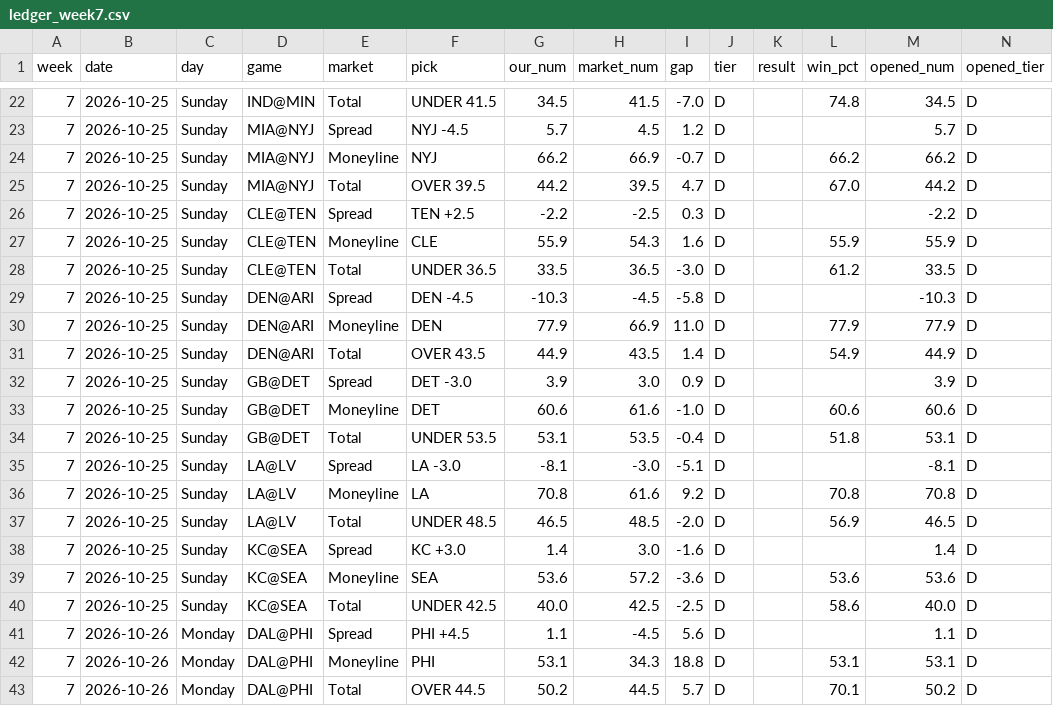
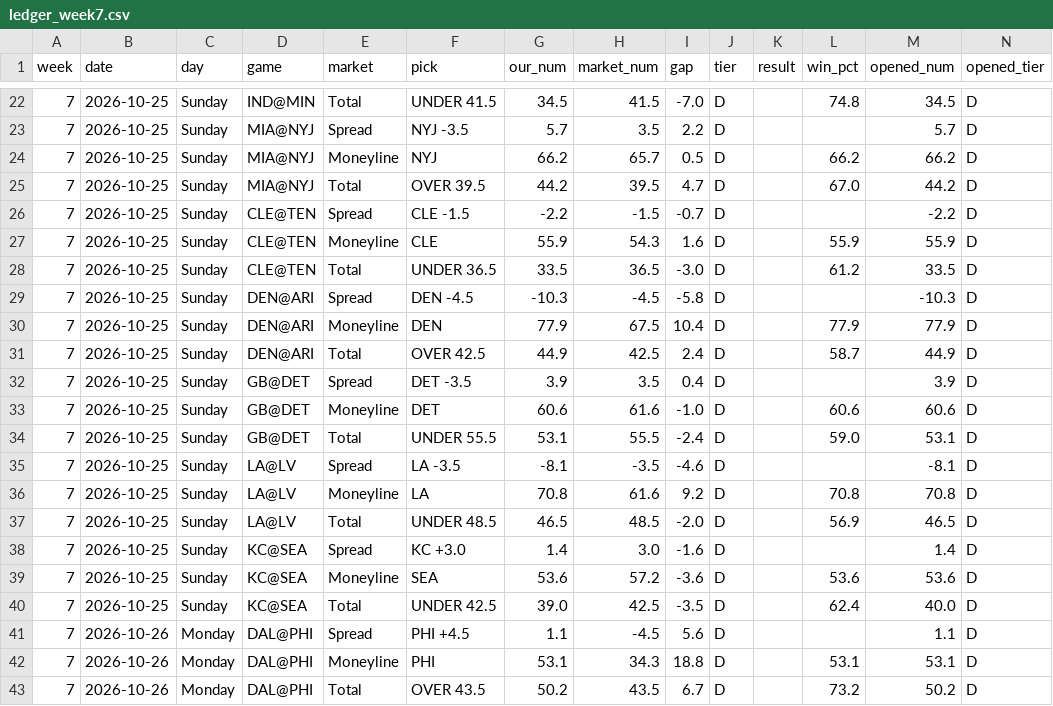
Before and after one commit to fourty2se7en/nfl-card, a CSV file: scripts/ledger_week7.csv, drawn as a sheet; only a part is shown, gaps mark what is left out; the diff covers the shown part only.

```diff
--- a/scripts/ledger_week7.csv
+++ b/scripts/ledger_week7.csv
@@ -22,6 +22,6 @@ week,date,day,game,market,pick,our_num,market_num,gap,tier,result,win_pct,opened
 7,2026-10-25,Sunday,IND@MIN,Total,UNDER 41.5,34.5,41.5,-7.0,D,,74.8,34.5,D
-7,2026-10-25,Sunday,MIA@NYJ,Spread,NYJ -4.5,5.7,4.5,1.2,D,,,5.7,D
-7,2026-10-25,Sunday,MIA@NYJ,Moneyline,NYJ,66.2,66.9,-0.7,D,,66.2,66.2,D
+7,2026-10-25,Sunday,MIA@NYJ,Spread,NYJ -3.5,5.7,3.5,2.2,D,,,5.7,D
+7,2026-10-25,Sunday,MIA@NYJ,Moneyline,NYJ,66.2,65.7,0.5,D,,66.2,66.2,D
 7,2026-10-25,Sunday,MIA@NYJ,Total,OVER 39.5,44.2,39.5,4.7,D,,67.0,44.2,D
-7,2026-10-25,Sunday,CLE@TEN,Spread,TEN +2.5,-2.2,-2.5,0.3,D,,,-2.2,D
+7,2026-10-25,Sunday,CLE@TEN,Spread,CLE -1.5,-2.2,-1.5,-0.7,D,,,-2.2,D
 7,2026-10-25,Sunday,CLE@TEN,Moneyline,CLE,55.9,54.3,1.6,D,,55.9,55.9,D
@@ -29,8 +29,8 @@ week,date,day,game,market,pick,our_num,market_num,gap,tier,result,win_pct,opened
 7,2026-10-25,Sunday,DEN@ARI,Spread,DEN -4.5,-10.3,-4.5,-5.8,D,,,-10.3,D
-7,2026-10-25,Sunday,DEN@ARI,Moneyline,DEN,77.9,66.9,11.0,D,,77.9,77.9,D
-7,2026-10-25,Sunday,DEN@ARI,Total,OVER 43.5,44.9,43.5,1.4,D,,54.9,44.9,D
-7,2026-10-25,Sunday,GB@DET,Spread,DET -3.0,3.9,3.0,0.9,D,,,3.9,D
+7,2026-10-25,Sunday,DEN@ARI,Moneyline,DEN,77.9,67.5,10.4,D,,77.9,77.9,D
+7,2026-10-25,Sunday,DEN@ARI,Total,OVER 42.5,44.9,42.5,2.4,D,,58.7,44.9,D
+7,2026-10-25,Sunday,GB@DET,Spread,DET -3.5,3.9,3.5,0.4,D,,,3.9,D
 7,2026-10-25,Sunday,GB@DET,Moneyline,DET,60.6,61.6,-1.0,D,,60.6,60.6,D
-7,2026-10-25,Sunday,GB@DET,Total,UNDER 53.5,53.1,53.5,-0.4,D,,51.8,53.1,D
-7,2026-10-25,Sunday,LA@LV,Spread,LA -3.0,-8.1,-3.0,-5.1,D,,,-8.1,D
+7,2026-10-25,Sunday,GB@DET,Total,UNDER 55.5,53.1,55.5,-2.4,D,,59.0,53.1,D
+7,2026-10-25,Sunday,LA@LV,Spread,LA -3.5,-8.1,-3.5,-4.6,D,,,-8.1,D
 7,2026-10-25,Sunday,LA@LV,Moneyline,LA,70.8,61.6,9.2,D,,70.8,70.8,D
@@ -39,5 +39,5 @@ week,date,day,game,market,pick,our_num,market_num,gap,tier,result,win_pct,opened
 7,2026-10-25,Sunday,KC@SEA,Moneyline,SEA,53.6,57.2,-3.6,D,,53.6,53.6,D
-7,2026-10-25,Sunday,KC@SEA,Total,UNDER 42.5,40.0,42.5,-2.5,D,,58.6,40.0,D
+7,2026-10-25,Sunday,KC@SEA,Total,UNDER 42.5,39.0,42.5,-3.5,D,,62.4,40.0,D
 7,2026-10-26,Monday,DAL@PHI,Spread,PHI +4.5,1.1,-4.5,5.6,D,,,1.1,D
 7,2026-10-26,Monday,DAL@PHI,Moneyline,PHI,53.1,34.3,18.8,D,,53.1,53.1,D
-7,2026-10-26,Monday,DAL@PHI,Total,OVER 44.5,50.2,44.5,5.7,D,,70.1,50.2,D
+7,2026-10-26,Monday,DAL@PHI,Total,OVER 43.5,50.2,43.5,6.7,D,,73.2,50.2,D
```
Also changed, not shown: 32 edited cells elsewhere in this file, scripts/ledger_history.csv, site/ledger_week7.csv, 4 other files.
